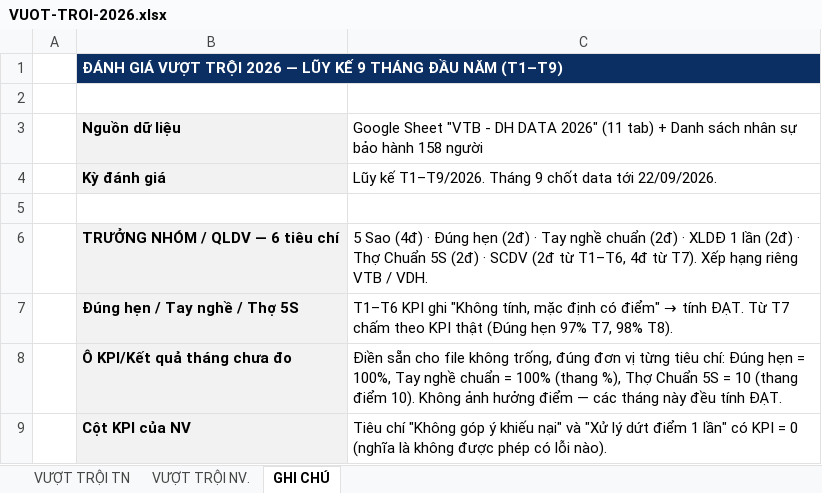
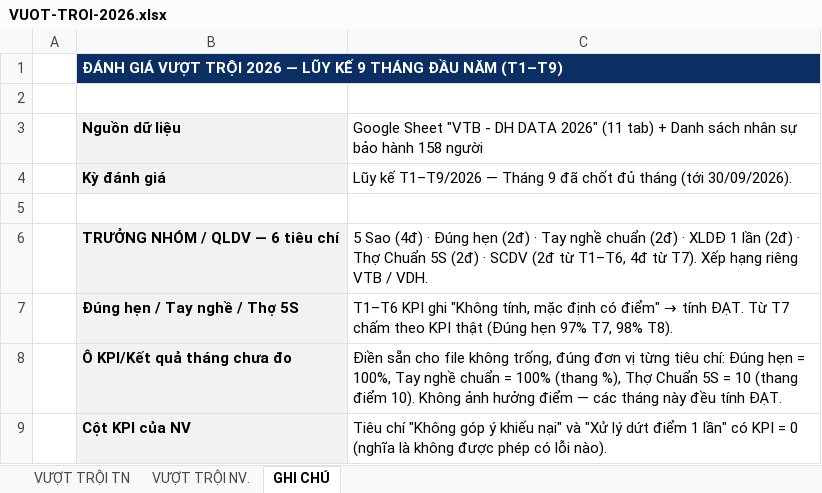
Before and after one commit to thunguyenduy1990-debug/bhsc-ce-vtb-vdh-dashboard, an Excel workbook: VUOT-TROI-2026.xlsx, sheet GHI CHÚ, drawn as a sheet; only a part is shown; values as stored, in another font and other column widths than the file's, no borders; the diff names each change by its address in the sheet, - before the commit and + after, or states it on an @@ line.

```diff
--- a/VUOT-TROI-2026.xlsx (sheet GHI CHÚ)
+++ b/VUOT-TROI-2026.xlsx (sheet GHI CHÚ)
-C4: Lũy kế T1–T9/2026. Tháng 9 chốt data tới 22/09/2026.
+C4: Lũy kế T1–T9/2026 — Tháng 9 đã chốt đủ tháng (tới 30/09/2026).
```
Also changed, not shown: sheet VƯỢT TRỘI NV., sheet VƯỢT TRỘI TN, 3 other files.
